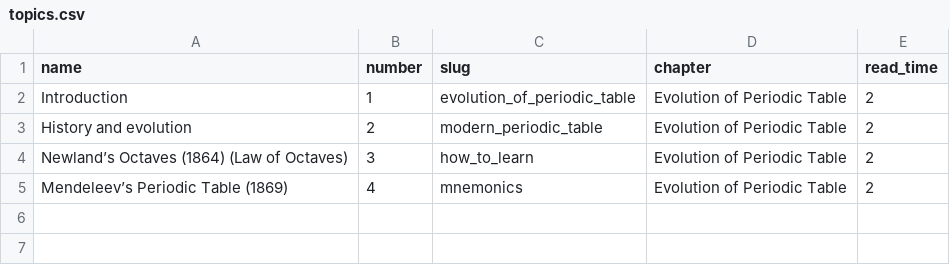
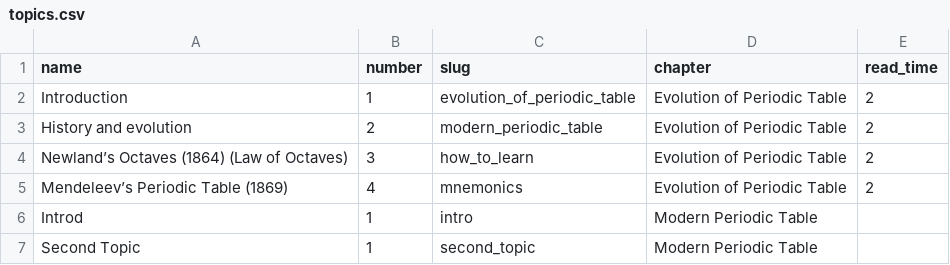
Before and after one commit to niteshsinha17/PT, a CSV file: backend/PeriodicTable/Course/management/commands/topics.csv, drawn as a sheet; the diff names each change by its address in the sheet, - before the commit and + after, or states it on an @@ line.

```diff
--- a/backend/PeriodicTable/Course/management/commands/topics.csv
+++ b/backend/PeriodicTable/Course/management/commands/topics.csv
+row 6: Introd | 1 | intro | Modern Periodic Table
+row 7: Second Topic | 1 | second_topic | Modern Periodic Table
```
Also changed, not shown: 1 other file.
